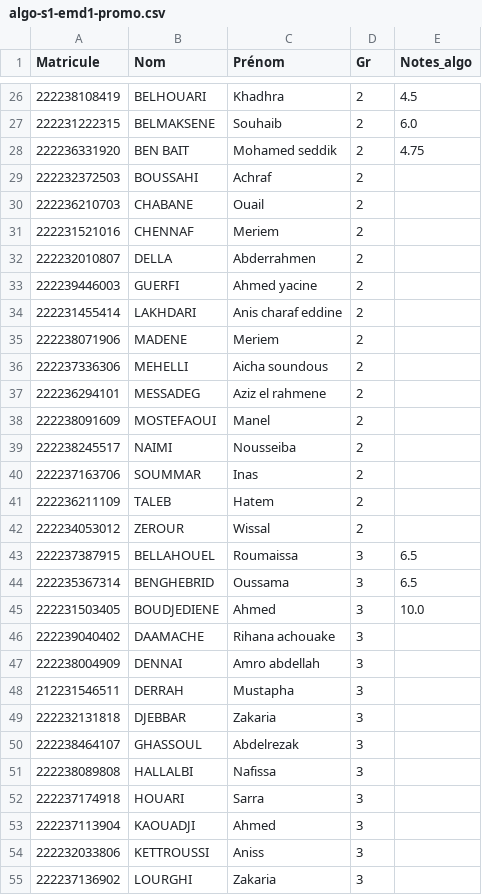
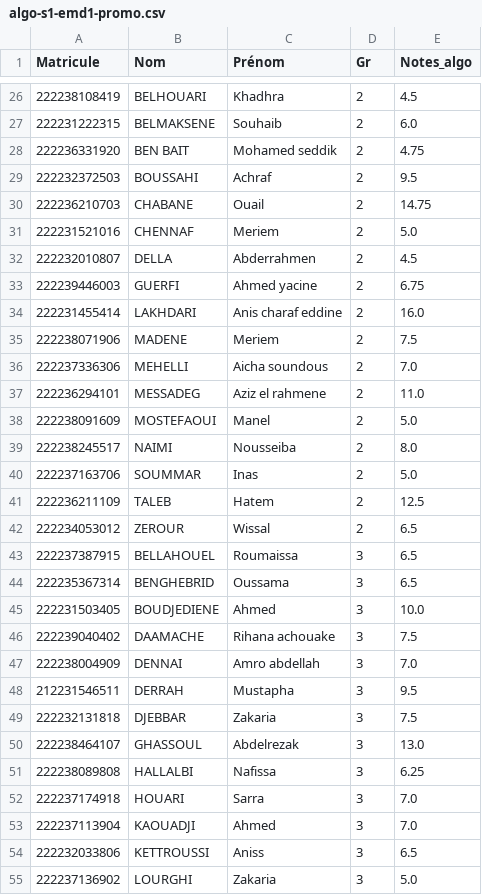
Before and after one commit to Ilyeshaddad337/Ranking, a CSV file: promo-2022/2022-2023/algo-s1-emd1-promo.csv, drawn as a sheet; only a part is shown, gaps mark what is left out; the diff covers the shown part only.

Commit message:
fixed algo notes

```diff
--- a/promo-2022/2022-2023/algo-s1-emd1-promo.csv
+++ b/promo-2022/2022-2023/algo-s1-emd1-promo.csv
@@ -28,16 +28,16 @@ Matricule,Nom,Prénom,Gr,Notes_algo
 222236331920,BEN BAIT,Mohamed seddik,2,4.75
-222232372503,BOUSSAHI,Achraf,2,
-222236210703,CHABANE,Ouail,2,
-222231521016,CHENNAF,Meriem,2,
-222232010807,DELLA,Abderrahmen,2,
-222239446003,GUERFI,Ahmed yacine,2,
-222231455414,LAKHDARI,Anis charaf eddine,2,
-222238071906,MADENE,Meriem,2,
-222237336306,MEHELLI,Aicha soundous,2,
-222236294101,MESSADEG,Aziz el rahmene,2,
-222238091609,MOSTEFAOUI,Manel,2,
-222238245517,NAIMI,Nousseiba,2,
-222237163706,SOUMMAR,Inas,2,
-222236211109,TALEB,Hatem,2,
-222234053012,ZEROUR,Wissal,2,
+222232372503,BOUSSAHI,Achraf,2,9.5
+222236210703,CHABANE,Ouail,2,14.75
+222231521016,CHENNAF,Meriem,2,5.0
+222232010807,DELLA,Abderrahmen,2,4.5
+222239446003,GUERFI,Ahmed yacine,2,6.75
+222231455414,LAKHDARI,Anis charaf eddine,2,16.0
+222238071906,MADENE,Meriem,2,7.5
+222237336306,MEHELLI,Aicha soundous,2,7.0
+222236294101,MESSADEG,Aziz el rahmene,2,11.0
+222238091609,MOSTEFAOUI,Manel,2,5.0
+222238245517,NAIMI,Nousseiba,2,8.0
+222237163706,SOUMMAR,Inas,2,5.0
+222236211109,TALEB,Hatem,2,12.5
+222234053012,ZEROUR,Wissal,2,6.5
 222237387915,BELLAHOUEL,Roumaissa,3,6.5
@@ -45,11 +45,11 @@ Matricule,Nom,Prénom,Gr,Notes_algo
 222231503405,BOUDJEDIENE,Ahmed,3,10.0
-222239040402,DAAMACHE,Rihana achouake,3,
-222238004909,DENNAI,Amro abdellah,3,
-212231546511,DERRAH,Mustapha,3,
-222232131818,DJEBBAR,Zakaria,3,
-222238464107,GHASSOUL,Abdelrezak,3,
-222238089808,HALLALBI,Nafissa,3,
-222237174918,HOUARI,Sarra,3,
-222237113904,KAOUADJI,Ahmed,3,
-222232033806,KETTROUSSI,Aniss,3,
-222237136902,LOURGHI,Zakaria,3,
+222239040402,DAAMACHE,Rihana achouake,3,7.5
+222238004909,DENNAI,Amro abdellah,3,7.0
+212231546511,DERRAH,Mustapha,3,9.5
+222232131818,DJEBBAR,Zakaria,3,7.5
+222238464107,GHASSOUL,Abdelrezak,3,13.0
+222238089808,HALLALBI,Nafissa,3,6.25
+222237174918,HOUARI,Sarra,3,7.0
+222237113904,KAOUADJI,Ahmed,3,7.0
+222232033806,KETTROUSSI,Aniss,3,6.5
+222237136902,LOURGHI,Zakaria,3,5.0
```
Also changed, not shown: 125 edited cells elsewhere in this file.
